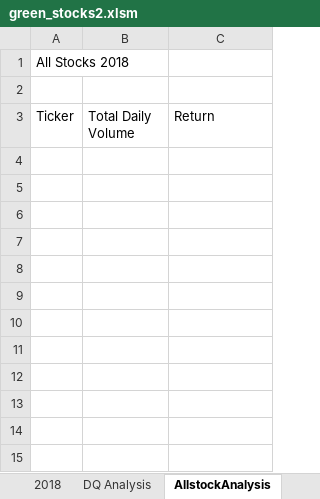
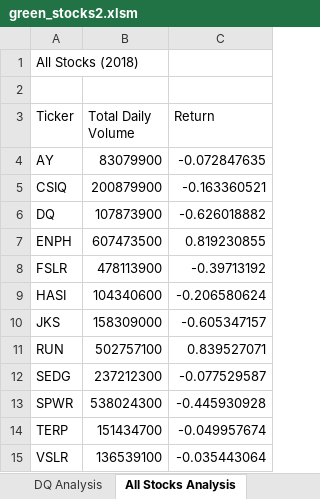
Before and after one commit to knittelc/stock-analysis, an Excel workbook: green_stocks2.xlsm, sheet All Stocks Analysis, drawn as a sheet; values as stored, in another font and other column widths than the file's, no borders; the diff names each change by its address in the sheet, - before the commit and + after, or states it on an @@ line.

Commit message:
Add files via upload
Complete stock analysis of returns and total volume of exchanges added to commit

```diff
--- a/green_stocks2.xlsm (sheet All Stocks Analysis)
+++ b/green_stocks2.xlsm (sheet All Stocks Analysis)
-sheet tab: AllstockAnalysis
+sheet tab: All Stocks Analysis
-A1 (Ticker): All Stocks 2018
+A1 (Ticker): All Stocks (2018)
+row 4: AY | 83079900 | -0.072847635
+row 5: CSIQ | 200879900 | -0.163360521
+row 6: DQ | 107873900 | -0.626018882
+row 7: ENPH | 607473500 | 0.819230855
+row 8: FSLR | 478113900 | -0.39713192
+row 9: HASI | 104340600 | -0.206580624
+row 10: JKS | 158309000 | -0.605347157
+row 11: RUN | 502757100 | 0.839527071
+row 12: SEDG | 237212300 | -0.077529587
+row 13: SPWR | 538024300 | -0.445930928
+row 14: TERP | 151434700 | -0.049957674
+row 15: VSLR | 136539100 | -0.035443064
```
